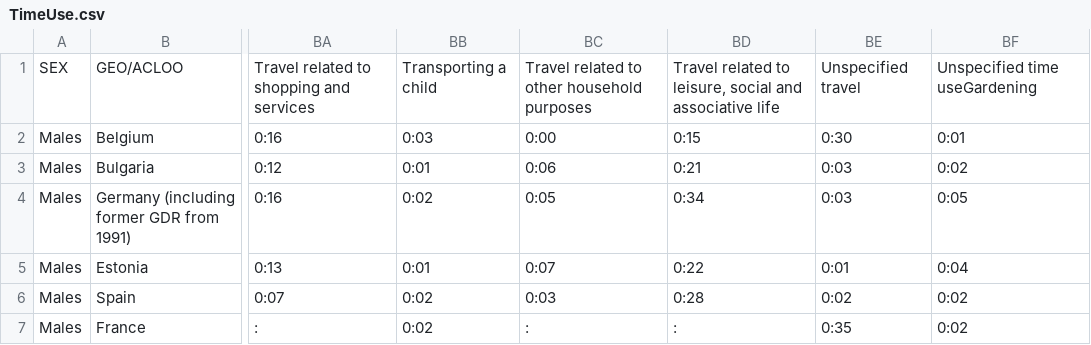
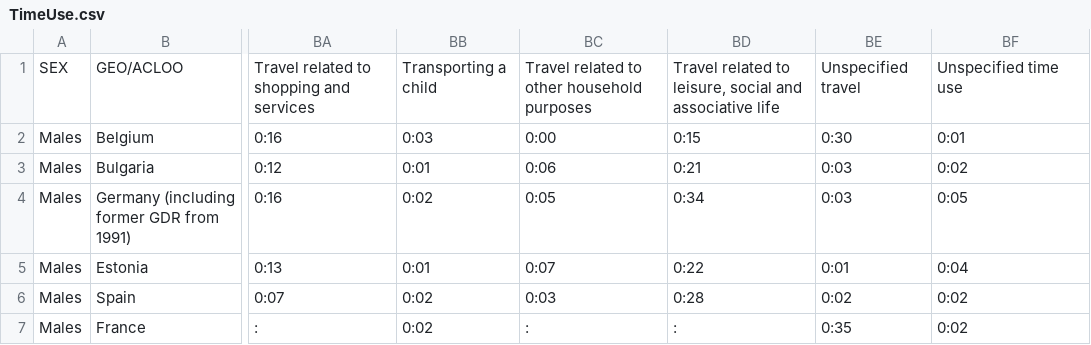
Before and after one commit to Youlissize/TimeUse, a CSV file: TimeUse.csv, drawn as a sheet; only a part is shown, gaps mark what is left out; the diff names each change by its address in the sheet, - before the commit and + after, or states it on an @@ line.

```diff
--- a/TimeUse.csv
+++ b/TimeUse.csv
-BF1: Unspecified time useGardening
+BF1: Unspecified time use
```
Also changed, not shown: 1 other file.
